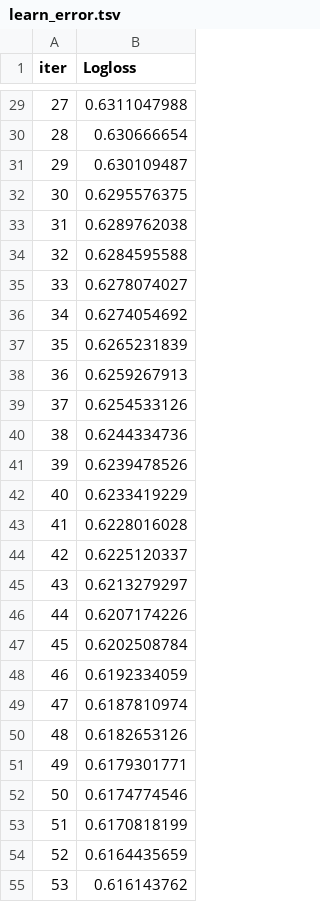
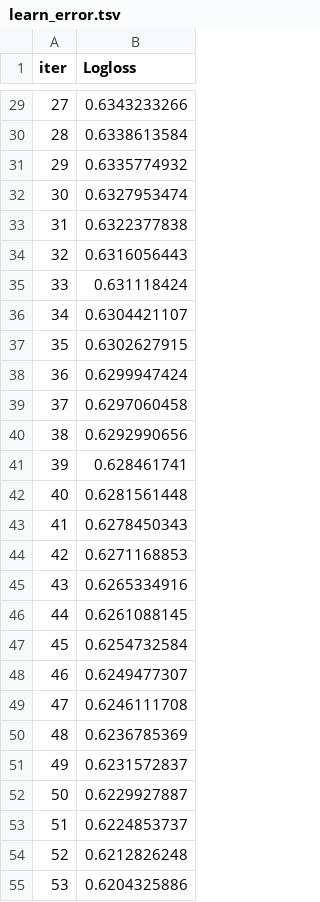
Before and after one commit to Shad47486/diabetes-analysis, a TSV file: scripts/jupyter/catboost_info/learn_error.tsv, drawn as a sheet; only a part is shown, gaps mark what is left out; the diff covers the shown part only.

```diff
--- a/scripts/jupyter/catboost_info/learn_error.tsv
+++ b/scripts/jupyter/catboost_info/learn_error.tsv
@@ -29,27 +29,27 @@ iter	Logloss
-27	0.6311047988
-28	0.630666654
-29	0.630109487
-30	0.6295576375
-31	0.6289762038
-32	0.6284595588
-33	0.6278074027
-34	0.6274054692
-35	0.6265231839
-36	0.6259267913
-37	0.6254533126
-38	0.6244334736
-39	0.6239478526
-40	0.6233419229
-41	0.6228016028
-42	0.6225120337
-43	0.6213279297
-44	0.6207174226
-45	0.6202508784
-46	0.6192334059
-47	0.6187810974
-48	0.6182653126
-49	0.6179301771
-50	0.6174774546
-51	0.6170818199
-52	0.6164435659
-53	0.616143762
+27	0.6343233266
+28	0.6338613584
+29	0.6335774932
+30	0.6327953474
+31	0.6322377838
+32	0.6316056443
+33	0.631118424
+34	0.6304421107
+35	0.6302627915
+36	0.6299947424
+37	0.6297060458
+38	0.6292990656
+39	0.628461741
+40	0.6281561448
+41	0.6278450343
+42	0.6271168853
+43	0.6265334916
+44	0.6261088145
+45	0.6254732584
+46	0.6249477307
+47	0.6246111708
+48	0.6236785369
+49	0.6231572837
+50	0.6229927887
+51	0.6224853737
+52	0.6212826248
+53	0.6204325886
```
Also changed, not shown: 173 edited cells elsewhere in this file, scripts/jupyter/catboost_info/time_left.tsv, 6 other files.
